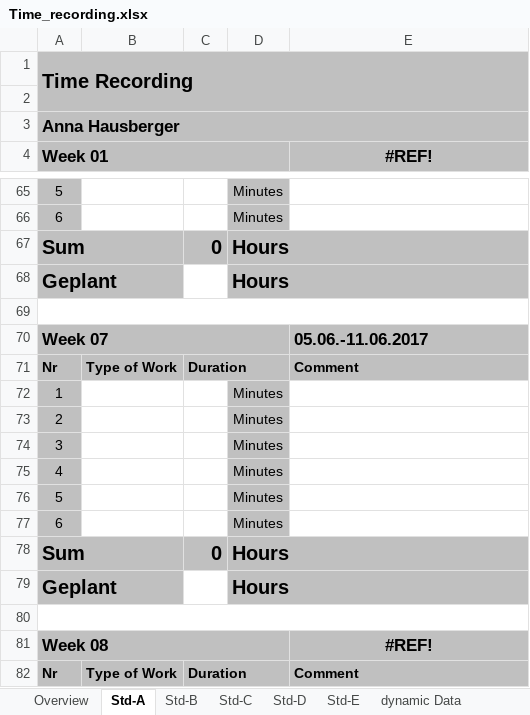
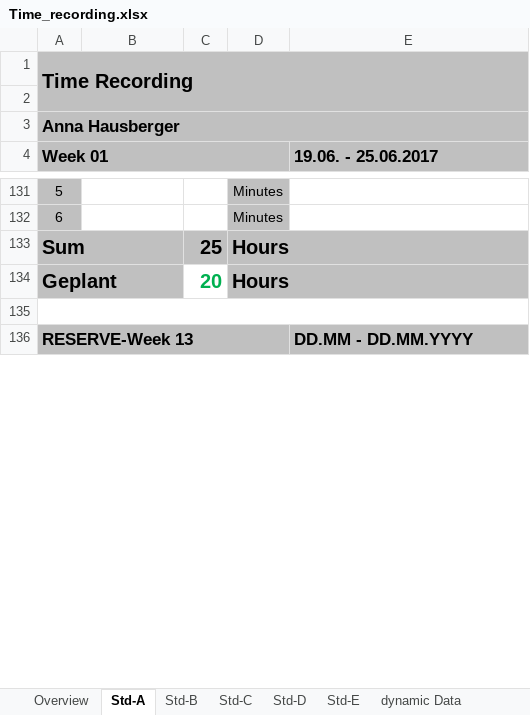
Before and after one commit to S1510237010/PRO3, an Excel workbook: trunk/Documentation/ProjectDocumentation/Time_recording.xlsx, sheet Std-A, drawn as a sheet; only a part is shown, gaps mark what is left out; values as stored, in another font and other column widths than the file's, no borders; removed rows and columns are numbered as before the commit, all else as after; the diff covers the shown part only; the diff names each change by its address in the sheet, - before the commit and + after, or states it on an @@ line.

```diff
--- a/trunk/Documentation/ProjectDocumentation/Time_recording.xlsx (sheet Std-A)
+++ b/trunk/Documentation/ProjectDocumentation/Time_recording.xlsx (sheet Std-A)
-E4: #REF!
+E4: 19.06. - 25.06.2017
-E4 alignment: center
+E4 alignment: left
-C133: 0
+C133: 25
-C134: (empty)
+C134: 20
-row 70: Week 07 |  |  |  | 05.06.-11.06.2017
@@ row 71 moved to row 16: Nr @@
@@ row 72 moved to row 127: 1 @@
@@ row 73 moved to row 29: 2 @@
@@ row 74 moved to row 19: 3 @@
@@ row 75 moved to row 20: 4 @@
@@ row 76 moved to row 21: 5 @@
@@ row 77 moved to row 22: 6 @@
-row 78: Sum |  | 0 | Hours
-row 79: Geplant |  |  | Hours
-row 136: (empty)
+row 136: RESERVE-Week 13 |  |  |  | DD.MM - DD.MM.YYYY
-A136:E136 fill: none
+A136:E136 fill: #C0C0C0
-A80:E80 merged
+A136:D136 merged
-row 81: Week 08 |  |  |  | #REF!
@@ row 82 moved to row 27: Nr @@
```
Also changed, not shown: 47 added rows, 43 removed rows, 24 moved rows, 46 edited cells, cell formats and merged cells elsewhere in this sheet, sheet Overview, sheet Std-C, sheet Std-D, sheet Std-B, sheet Std-E, sheet dynamic Data, formulas that keep their value, trunk/Documentation/ProjectDocumentation/Website_template.xlsx, 8 other files.
